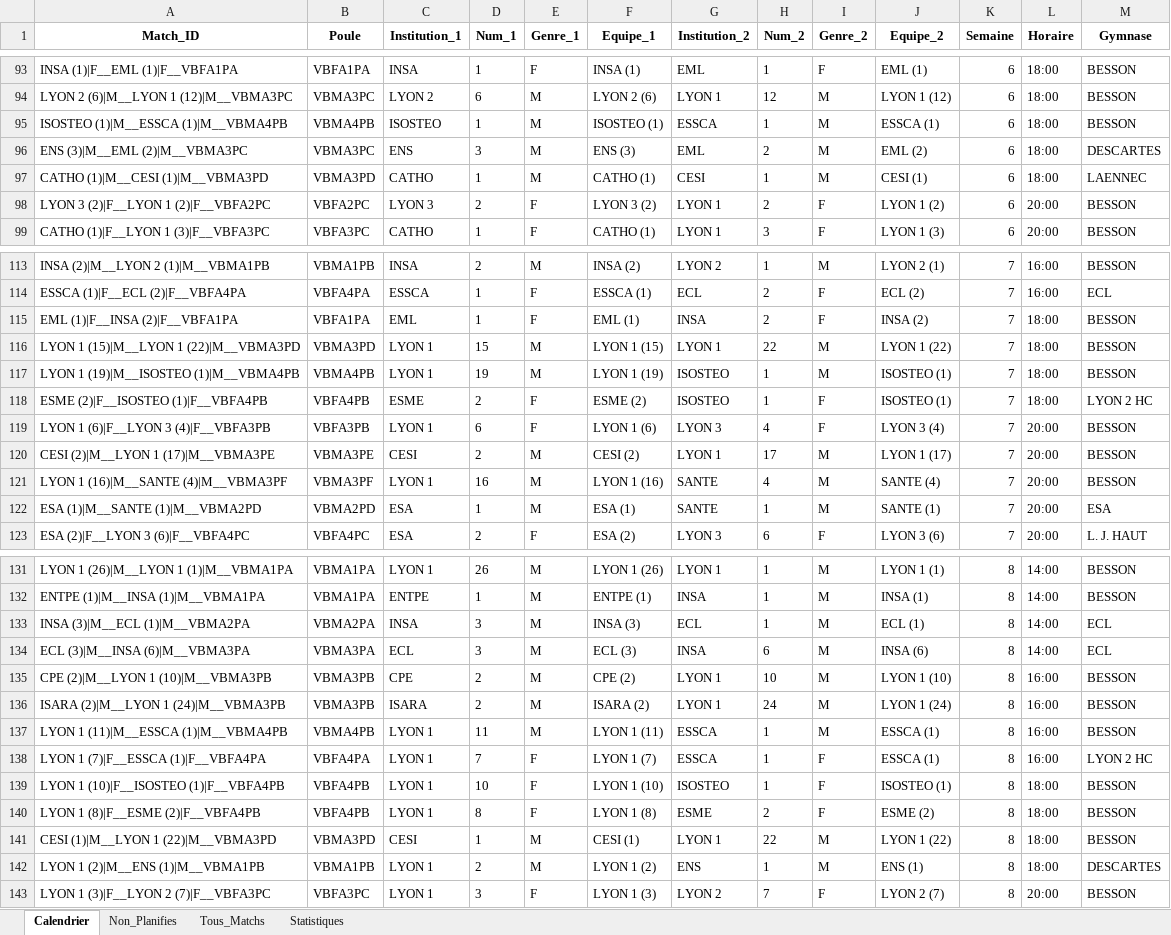
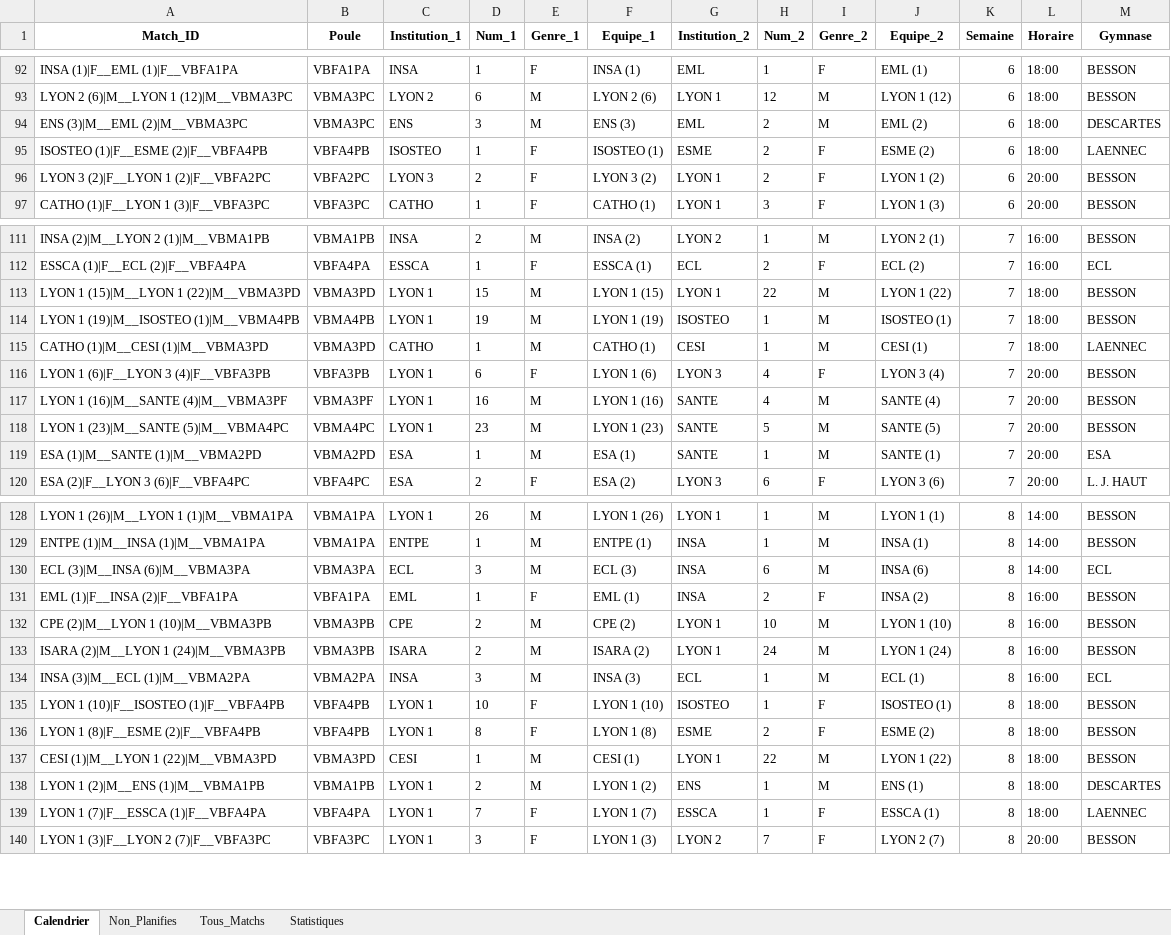
Before and after one commit to VinCheetah/PyCalendar, an Excel workbook: data/volleyball/calendrier_volleyP2.xlsx, sheet Calendrier, drawn as a sheet; only a part is shown, gaps mark what is left out; values as stored, in another font and other column widths than the file's, no borders; removed rows and columns are numbered as before the commit, all else as after; the diff covers the shown part only; the diff names each change by its address in the sheet, - before the commit and + after, or states it on an @@ line.

```diff
--- a/data/volleyball/calendrier_volleyP2.xlsx (sheet Calendrier)
+++ b/data/volleyball/calendrier_volleyP2.xlsx (sheet Calendrier)
-row 95: ISOSTEO (1)|M__ESSCA (1)|M__VBMA4PB | VBMA4PB | ISOSTEO | 1 | M | ISOSTEO (1) | ESSCA | 1 | M | ESSCA (1) | 6 | 18:00 | BESSON
-row 97: CATHO (1)|M__CESI (1)|M__VBMA3PD | VBMA3PD | CATHO | 1 | M | CATHO (1) | CESI | 1 | M | CESI (1) | 6 | 18:00 | LAENNEC
+row 95: ISOSTEO (1)|F__ESME (2)|F__VBFA4PB | VBFA4PB | ISOSTEO | 1 | F | ISOSTEO (1) | ESME | 2 | F | ESME (2) | 6 | 18:00 | LAENNEC
-row 115: EML (1)|F__INSA (2)|F__VBFA1PA | VBFA1PA | EML | 1 | F | EML (1) | INSA | 2 | F | INSA (2) | 7 | 18:00 | BESSON
-row 118: ESME (2)|F__ISOSTEO (1)|F__VBFA4PB | VBFA4PB | ESME | 2 | F | ESME (2) | ISOSTEO | 1 | F | ISOSTEO (1) | 7 | 18:00 | LYON 2 HC
+row 115: CATHO (1)|M__CESI (1)|M__VBMA3PD | VBMA3PD | CATHO | 1 | M | CATHO (1) | CESI | 1 | M | CESI (1) | 7 | 18:00 | LAENNEC
-row 120: CESI (2)|M__LYON 1 (17)|M__VBMA3PE | VBMA3PE | CESI | 2 | M | CESI (2) | LYON 1 | 17 | M | LYON 1 (17) | 7 | 20:00 | BESSON
+row 118: LYON 1 (23)|M__SANTE (5)|M__VBMA4PC | VBMA4PC | LYON 1 | 23 | M | LYON 1 (23) | SANTE | 5 | M | SANTE (5) | 7 | 20:00 | BESSON
-row 133: INSA (3)|M__ECL (1)|M__VBMA2PA | VBMA2PA | INSA | 3 | M | INSA (3) | ECL | 1 | M | ECL (1) | 8 | 14:00 | ECL
+row 131: EML (1)|F__INSA (2)|F__VBFA1PA | VBFA1PA | EML | 1 | F | EML (1) | INSA | 2 | F | INSA (2) | 8 | 16:00 | BESSON
-A134 (Match_ID): LYON 1 (11)|M__ESSCA (1)|M__VBMA4PB
+A134 (Match_ID): INSA (3)|M__ECL (1)|M__VBMA2PA
-B134 (Poule): VBMA4PB
+B134 (Poule): VBMA2PA
-C134 (Institution_1): LYON 1
+C134 (Institution_1): INSA
-D134 (Num_1): 11
+D134 (Num_1): 3
-F134 (Equipe_1): LYON 1 (11)
+F134 (Equipe_1): INSA (3)
-G134 (Institution_2): ESSCA
+G134 (Institution_2): ECL
-J134 (Equipe_2): ESSCA (1)
+J134 (Equipe_2): ECL (1)
-M134 (Gymnase): BESSON
+M134 (Gymnase): ECL
-row 138: LYON 1 (7)|F__ESSCA (1)|F__VBFA4PA | VBFA4PA | LYON 1 | 7 | F | LYON 1 (7) | ESSCA | 1 | F | ESSCA (1) | 8 | 16:00 | LYON 2 HC
+row 139: LYON 1 (7)|F__ESSCA (1)|F__VBFA4PA | VBFA4PA | LYON 1 | 7 | F | LYON 1 (7) | ESSCA | 1 | F | ESSCA (1) | 8 | 18:00 | LAENNEC
```
Also changed, not shown: 4 added rows and 5 removed rows elsewhere in this sheet, sheet Tous_Matchs, sheet Non_Planifies, sheet Statistiques, data/volleyball/config_volleyP2.xlsx, 5 other files.
